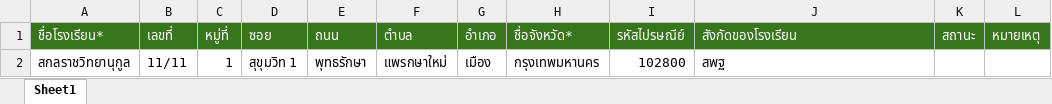
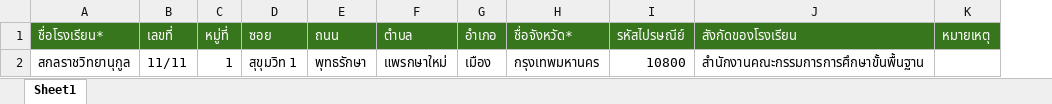
Before and after one commit to SobtidEdu/otds_backend, an Excel workbook: storage/template/school-importing-template.xlsx, sheet Sheet1, drawn as a sheet; values as stored, in another font and other column widths than the file's, no borders; charts and pictures not drawn; the diff names each change by its address in the sheet, - before the commit and + after, or states it on an @@ line.

Commit message:
Fixed school-importing-template

```diff
--- a/storage/template/school-importing-template.xlsx (sheet Sheet1)
+++ b/storage/template/school-importing-template.xlsx (sheet Sheet1)
-column K (สถานะ), empty
-I2 (รหัสไปรษณีย์): 102800
+I2 (รหัสไปรษณีย์): 10800
-J2 (สังกัดของโรงเรียน): สพฐ
+J2 (สังกัดของโรงเรียน): สำนักงานคณะกรรมการการศึกษาขั้นพื้นฐาน
```
Also changed, not shown: charts or pictures.
